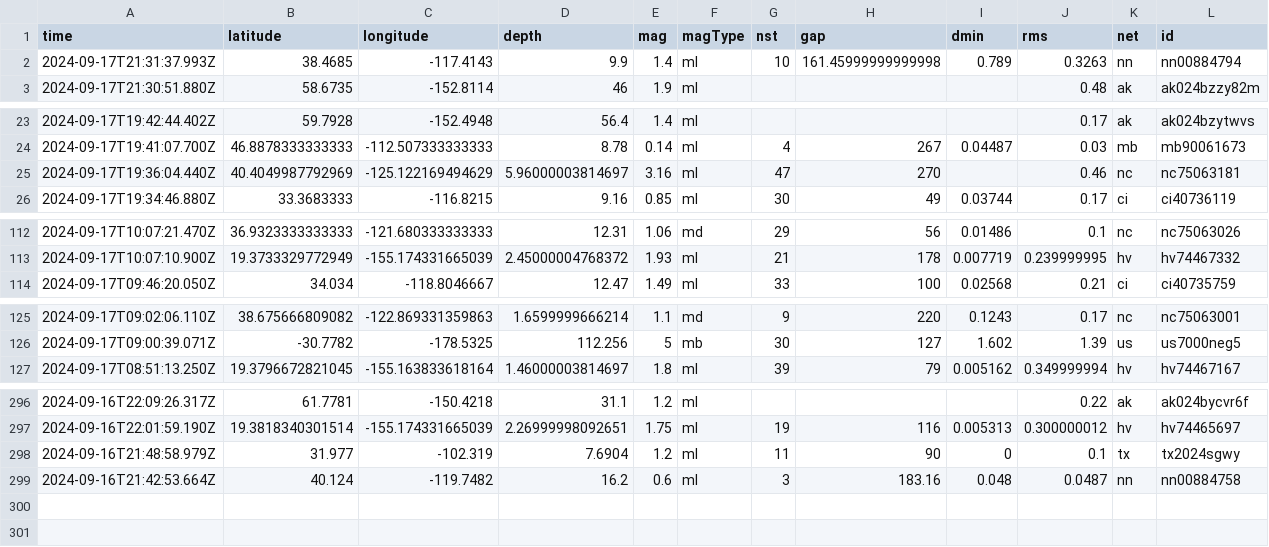
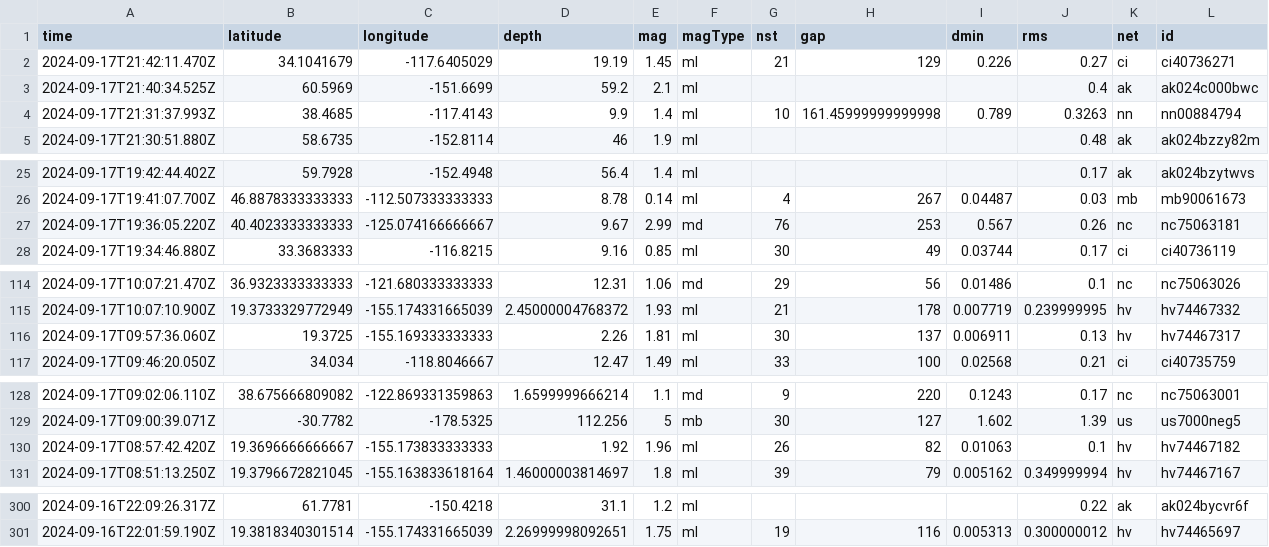
Before and after one commit to HowardTan-repo/demo-github-actions, a CSV file: usgs_current.csv, drawn as a sheet; only a part is shown, gaps mark what is left out; removed rows and columns are numbered as before the commit, all else as after; rows hold the shown columns only; the diff names each change by its address in the sheet, - before the commit and + after, or states it on an @@ line.

```diff
--- a/usgs_current.csv
+++ b/usgs_current.csv
+row 2: 2024-09-17T21:42:11.470Z | 34.1041679 | -117.6405029 | 19.19 | 1.45 | ml | 21 | 129 | 0.226 | 0.27 | ci | ci40736271
+row 3: 2024-09-17T21:40:34.525Z | 60.5969 | -151.6699 | 59.2 | 2.1 | ml |  |  |  | 0.4 | ak | ak024c000bwc
-row 25: 2024-09-17T19:36:04.440Z | 40.4049987792969 | -125.122169494629 | 5.96000003814697 | 3.16 | ml | 47 | 270 |  | 0.46 | nc | nc75063181
+row 27: 2024-09-17T19:36:05.220Z | 40.4023333333333 | -125.074166666667 | 9.67 | 2.99 | md | 76 | 253 | 0.567 | 0.26 | nc | nc75063181
+row 116: 2024-09-17T09:57:36.060Z | 19.3725 | -155.169333333333 | 2.26 | 1.81 | ml | 30 | 137 | 0.006911 | 0.13 | hv | hv74467317
+row 130: 2024-09-17T08:57:42.420Z | 19.3696666666667 | -155.173833333333 | 1.92 | 1.96 | ml | 26 | 82 | 0.01063 | 0.1 | hv | hv74467182
-row 298: 2024-09-16T21:48:58.979Z | 31.977 | -102.319 | 7.6904 | 1.2 | ml | 11 | 90 | 0 | 0.1 | tx | tx2024sgwy
-row 299: 2024-09-16T21:42:53.664Z | 40.124 | -119.7482 | 16.2 | 0.6 | ml | 3 | 183.16 | 0.048 | 0.0487 | nn | nn00884758
```
Also changed, not shown: 1 other file.
